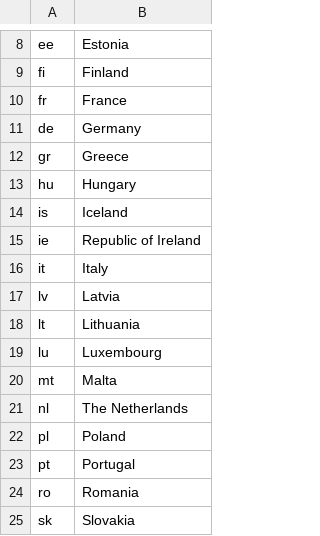
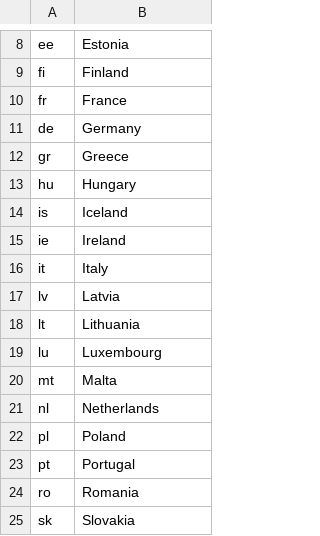
Before and after one commit to ekulos/esdrt.content, a CSV file: esdrt/content/profiles/default/esdrtvocabularies/eea_member_states.csv, drawn as a sheet; only a part is shown, gaps mark what is left out.

Commit message:
change country names. Refs #20910

```diff
--- a/esdrt/content/profiles/default/esdrtvocabularies/eea_member_states.csv
+++ b/esdrt/content/profiles/default/esdrtvocabularies/eea_member_states.csv
@@ -14,3 +14,3 @@ hu,Hungary
 is,Iceland
-ie,Republic of Ireland
+ie,Ireland
 it,Italy
@@ -20,3 +20,3 @@ lu,Luxembourg
 mt,Malta
-nl,The Netherlands
+nl,Netherlands
 pl,Poland
```
